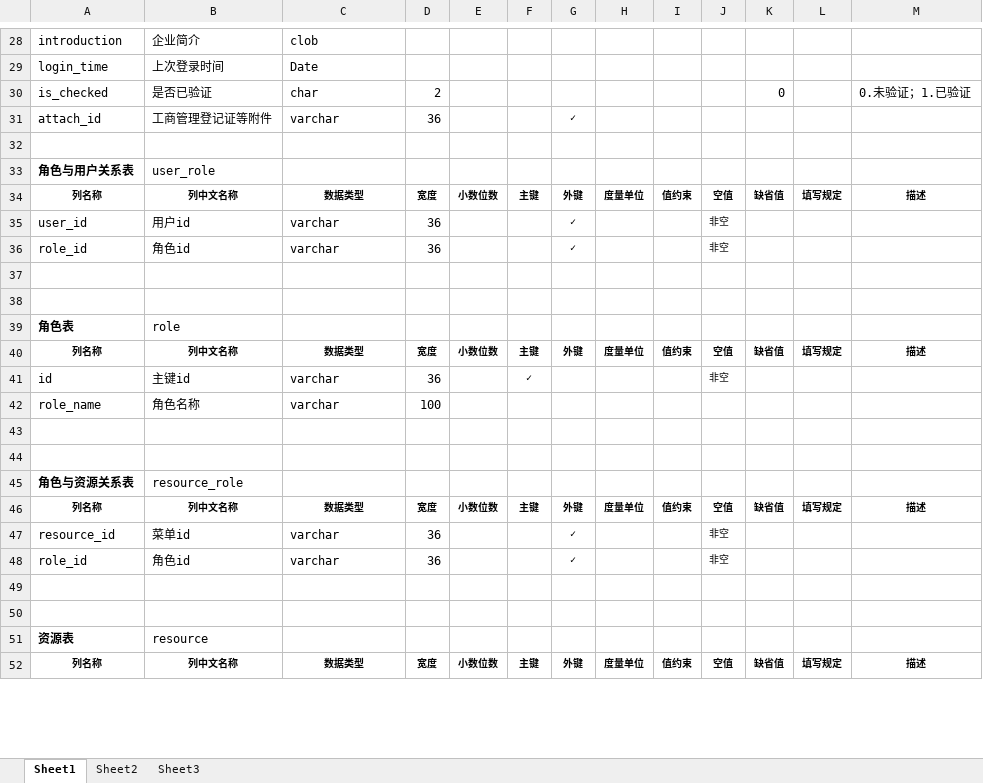
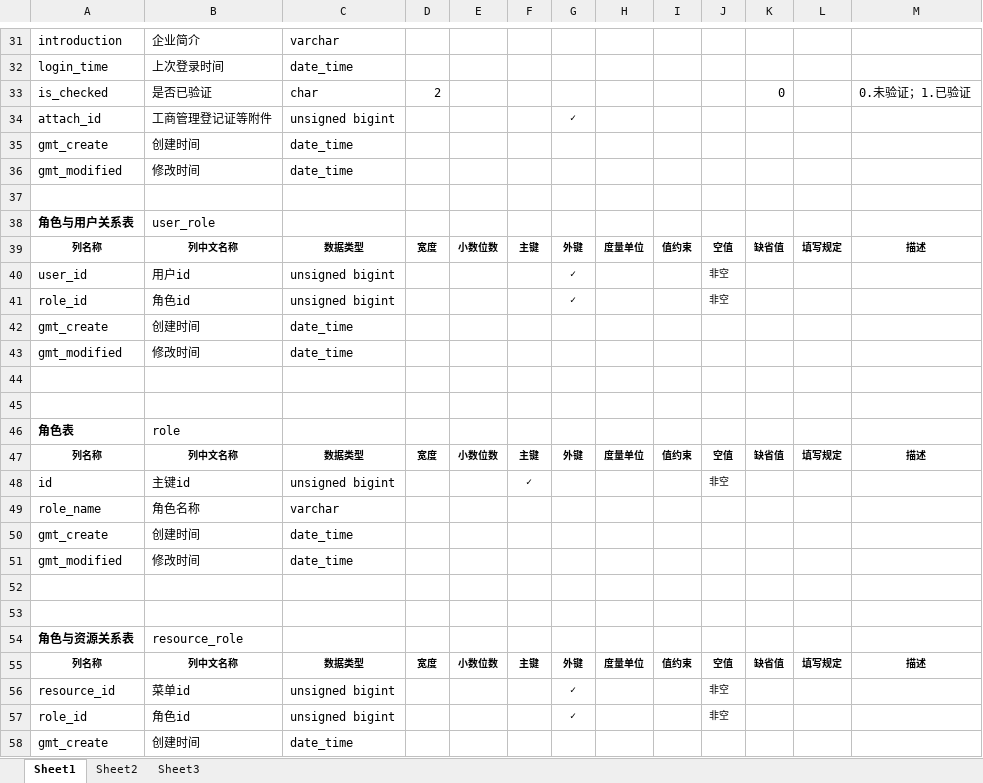
Before and after one commit to syt-honey/mobileMuseumOfArtWebsite, an Excel workbook: data_model/小麻雀表设计.xlsx, sheet Sheet1, drawn as a sheet; only a part is shown, gaps mark what is left out; the shorter side is filled out with more unchanged rows; values as stored, in another font and other column widths than the file's, no borders; addresses are those after the commit; the diff covers the shown part only; the diff names each change by its address in the sheet, - before the commit and + after, or states it on an @@ line.

```diff
--- a/data_model/小麻雀表设计.xlsx (sheet Sheet1)
+++ b/data_model/小麻雀表设计.xlsx (sheet Sheet1)
-C31: clob
+C31: varchar
-C32: Date
+C32: date_time
-C34: varchar
+C34: unsigned bigint
-D34: 36
+D34: (empty)
+row 35: gmt_create | 创建时间 | date_time
+row 36: gmt_modified | 修改时间 | date_time
-C40:C41: varchar
+C40:C41: unsigned bigint
-D40:D41: 36
+D40:D41: (empty)
+row 42: gmt_create | 创建时间 | date_time
+row 43: gmt_modified | 修改时间 | date_time
-C48: varchar
+C48: unsigned bigint
-D48: 36
+D48: (empty)
-D49: 100
+D49: (empty)
+row 50: gmt_create | 创建时间 | date_time
+row 51: gmt_modified | 修改时间 | date_time
-C56:C57: varchar
+C56:C57: unsigned bigint
-D56:D57: 36
+D56:D57: (empty)
+row 58: gmt_create | 创建时间 | date_time
```
Also changed, not shown: 16 added rows, 9 removed rows and 89 edited cells elsewhere in this sheet, 3 other files.
